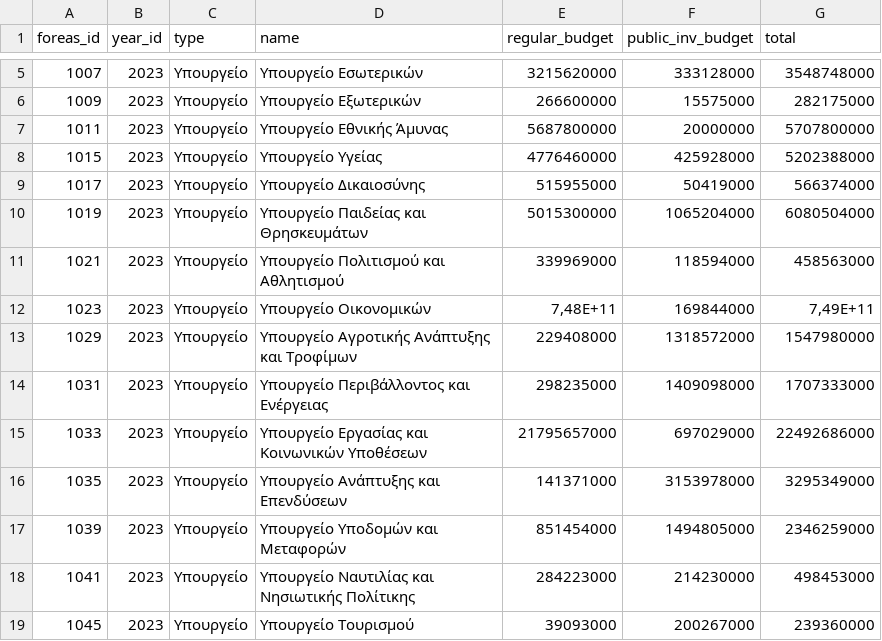
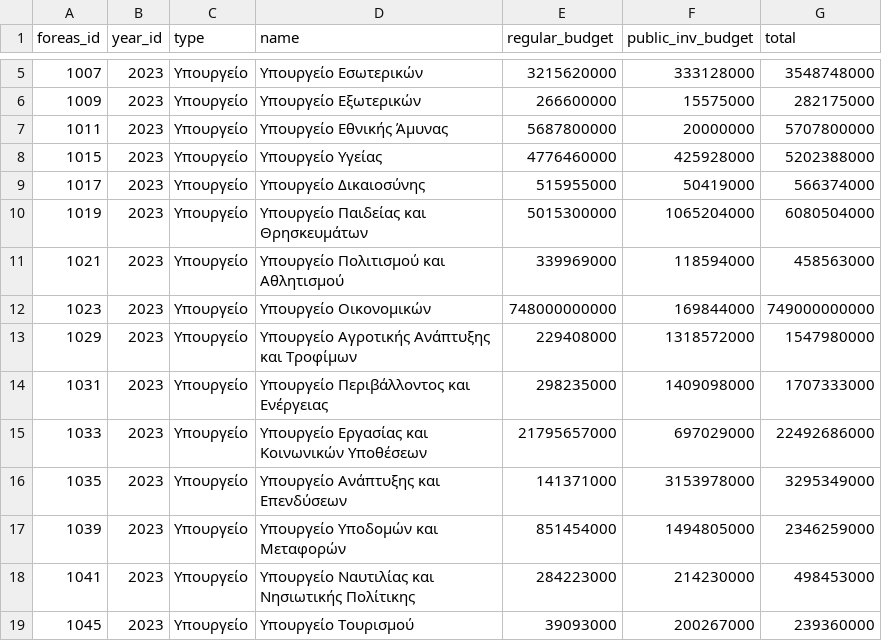
Before and after one commit to FilothodorosChristos/404_NOT_FOUND, a CSV file: src/main/resources/data/B23Foreis.csv, drawn as a sheet; only a part is shown, gaps mark what is left out.

```diff
--- a/src/main/resources/data/B23Foreis.csv
+++ b/src/main/resources/data/B23Foreis.csv
@@ -11,3 +11,3 @@
 1021;2023;Υπουργείο;Υπουργείο Πολιτισμού και Αθλητισμού;339969000;118594000;458563000
-1023;2023;Υπουργείο;Υπουργείο Οικονομικών;7,48E+11;169844000;7,49E+11
+1023;2023;Υπουργείο;Υπουργείο Οικονομικών;748000000000;169844000;749000000000
 1029;2023;Υπουργείο;Υπουργείο Αγροτικής Ανάπτυξης και Τροφίμων;229408000;1318572000;1547980000
```
Also changed, not shown: 9 other files.
